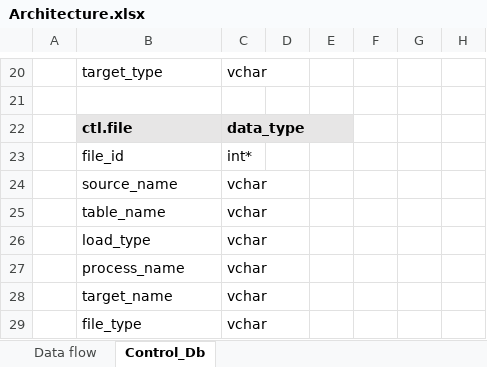
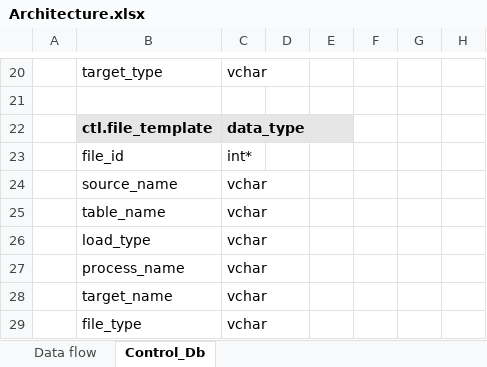
Before and after one commit to amalv48/ADF-Metada-Driven, an Excel workbook: documentation/Architecture.xlsx, sheet Control_Db, drawn as a sheet; only a part is shown, gaps mark what is left out; values as stored, in another font and other column widths than the file's, no borders; the diff names each change by its address in the sheet, - before the commit and + after, or states it on an @@ line.

Commit message:
Create all control_db tables

```diff
--- a/documentation/Architecture.xlsx (sheet Control_Db)
+++ b/documentation/Architecture.xlsx (sheet Control_Db)
-B22: ctl.file
+B22: ctl.file_template
```
Also changed, not shown: 5 other files.
